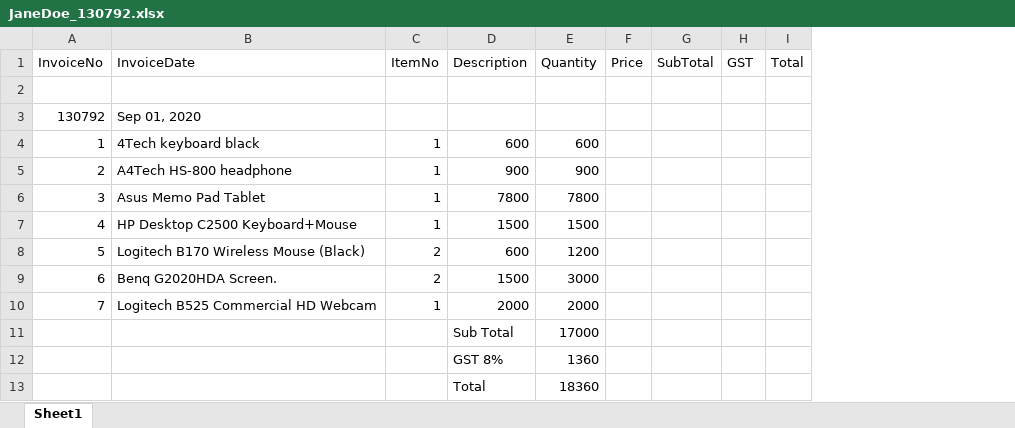
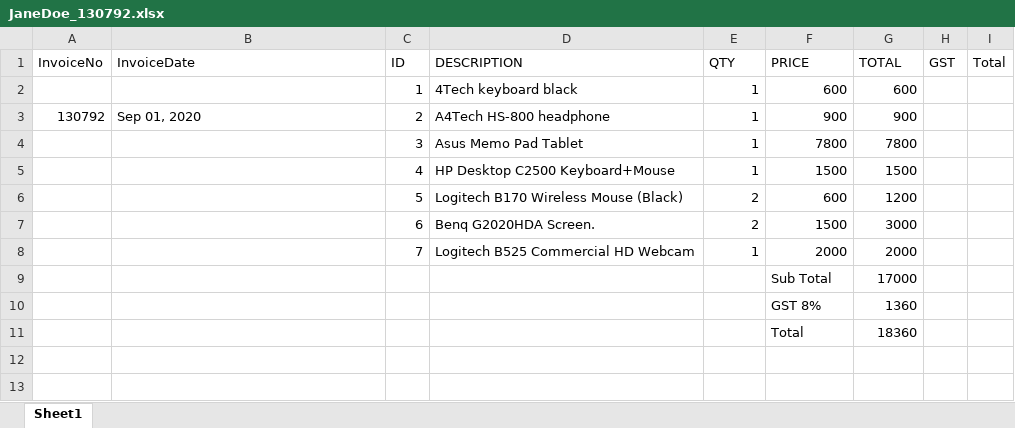
Before and after one commit to FabioCLima/RPA_projects, an Excel workbook: Invoice Scraping/data_folder/JaneDoe_130792.xlsx, sheet Sheet1, drawn as a sheet; values as stored, in another font and other column widths than the file's, no borders; removed rows and columns are numbered as before the commit, all else as after; the diff names each change by its address in the sheet, - before the commit and + after, or states it on an @@ line.

```diff
--- a/Invoice Scraping/data_folder/JaneDoe_130792.xlsx (sheet Sheet1)
+++ b/Invoice Scraping/data_folder/JaneDoe_130792.xlsx (sheet Sheet1)
+column C (ID), rows 2-8: 1 | 2 | 3 | 4 | 5 | 6 | 7
+column D (DESCRIPTION), rows 2-8: 4Tech keyboard black | A4Tech HS-800 headphone | Asus Memo Pad Tablet | HP Desktop C2500 Keyboard+Mouse | Logitech B170 Wireless Mouse (Black) | Benq G2020HDA Screen. | Logitech B525 Commercial HD Webcam
-column F (Price), empty
-column G (SubTotal), empty
-E1: ItemNo
+E1: QTY
-F1: Description
+F1: PRICE
-G1: Quantity
+G1: TOTAL
-row 2: (empty)
-row 3: 130792 | Sep 01, 2020
-A2 (InvoiceNo): 1
+A2 (InvoiceNo): (empty)
-B2 (InvoiceDate): 4Tech keyboard black
+B2 (InvoiceDate): (empty)
-A3 (InvoiceNo): 2
+A3 (InvoiceNo): 130792
-B3 (InvoiceDate): A4Tech HS-800 headphone
+B3 (InvoiceDate): Sep 01, 2020
-A4 (InvoiceNo): 3
+A4 (InvoiceNo): (empty)
-B4 (InvoiceDate): Asus Memo Pad Tablet
+B4 (InvoiceDate): (empty)
-A5 (InvoiceNo): 4
+A5 (InvoiceNo): (empty)
-B5 (InvoiceDate): HP Desktop C2500 Keyboard+Mouse
+B5 (InvoiceDate): (empty)
-A6 (InvoiceNo): 5
+A6 (InvoiceNo): (empty)
-B6 (InvoiceDate): Logitech B170 Wireless Mouse (Black)
+B6 (InvoiceDate): (empty)
-A7 (InvoiceNo): 6
+A7 (InvoiceNo): (empty)
-B7 (InvoiceDate): Benq G2020HDA Screen.
+B7 (InvoiceDate): (empty)
-A8 (InvoiceNo): 7
+A8 (InvoiceNo): (empty)
-B8 (InvoiceDate): Logitech B525 Commercial HD Webcam
+B8 (InvoiceDate): (empty)
```
Also changed, not shown: Invoice Scraping/data_folder/JoeyTribbiani_281092.xlsx, Invoice Scraping/data_folder/MonicaGeller_87654.xlsx, 2 other files.
